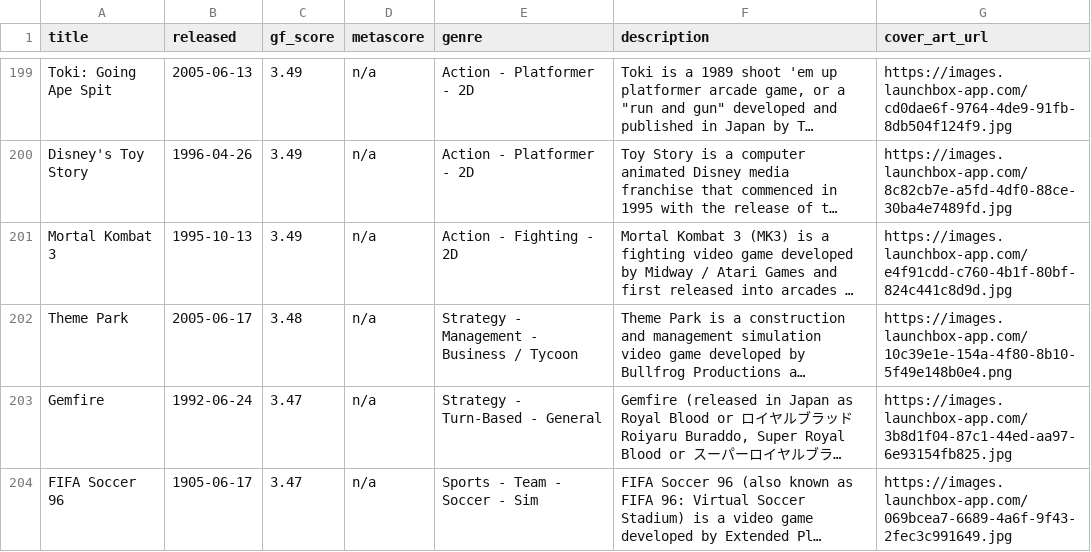
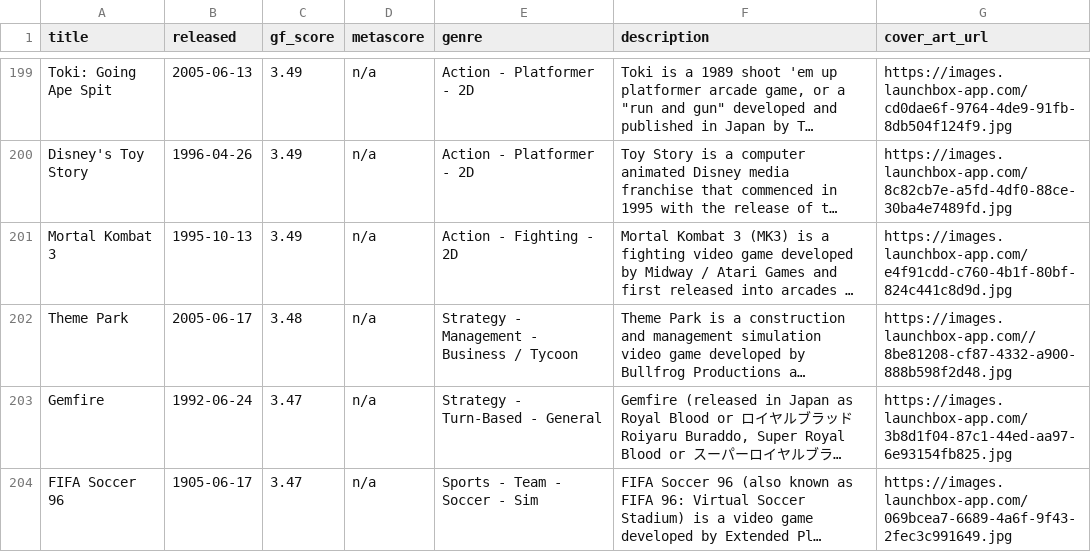
Before and after one commit to karlforshaw/opengamedb, a CSV file: mega_drive.csv, drawn as a sheet; only a part is shown, gaps mark what is left out; long unchanged cells end in …; the diff names each change by its address in the sheet, - before the commit and + after, or states it on an @@ line.

```diff
--- a/mega_drive.csv
+++ b/mega_drive.csv
-G202 (cover_art_url): https://images.launchbox-app.com/10c39e1e-154a-4f80-8b10-5f49e148b0e4.png
+G202 (cover_art_url): https://images.launchbox-app.com//8be81208-cf87-4332-a900-888b598f2d48.jpg
```
Also changed, not shown: game_boy_advance.csv, gamecube.csv, 1 other file.
